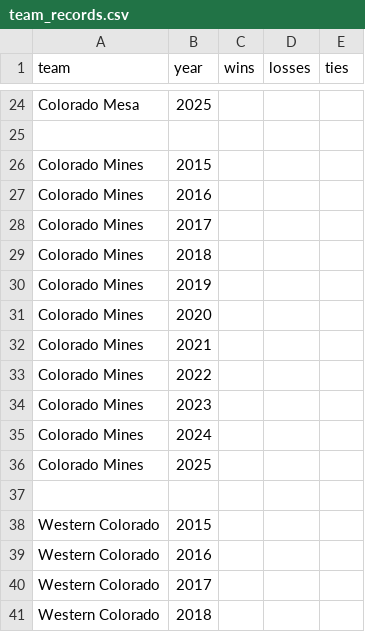
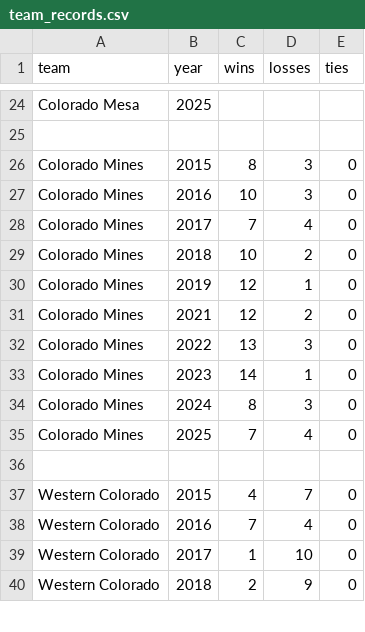
Before and after one commit to jhedmonds/football_analysis_csci403, a CSV file: data/raw/team_records.csv, drawn as a sheet; only a part is shown, gaps mark what is left out; the diff covers the shown part only.

Commit message:
Mines and Western record addition

```diff
--- a/data/raw/team_records.csv
+++ b/data/raw/team_records.csv
@@ -25,17 +25,16 @@ Colorado Mesa, 2025, , , ,
 
-Colorado Mines, 2015, , , ,
-Colorado Mines, 2016, , , ,
-Colorado Mines, 2017, , , ,
-Colorado Mines, 2018, , , ,
-Colorado Mines, 2019, , , ,
-Colorado Mines, 2020, , , ,
-Colorado Mines, 2021, , , ,
-Colorado Mines, 2022, , , ,
-Colorado Mines, 2023, , , ,
-Colorado Mines, 2024, , , ,
-Colorado Mines, 2025, , , ,
+Colorado Mines, 2015, 8, 3, 0,
+Colorado Mines, 2016, 10, 3, 0,
+Colorado Mines, 2017, 7, 4, 0,
+Colorado Mines, 2018, 10, 2, 0,
+Colorado Mines, 2019, 12, 1, 0,
+Colorado Mines, 2021, 12, 2, 0,
+Colorado Mines, 2022, 13, 3, 0,
+Colorado Mines, 2023, 14, 1, 0,
+Colorado Mines, 2024, 8, 3, 0,
+Colorado Mines, 2025, 7, 4, 0,
 
-Western Colorado, 2015, , , ,
-Western Colorado, 2016, , , ,
-Western Colorado, 2017, , , ,
-Western Colorado, 2018, , , ,
+Western Colorado, 2015, 4, 7, 0,
+Western Colorado, 2016, 7, 4, 0,
+Western Colorado, 2017, 1, 10, 0,
+Western Colorado, 2018, 2, 9, 0,
```
Also changed, not shown: 1 removed row and 18 edited cells elsewhere in this file.
